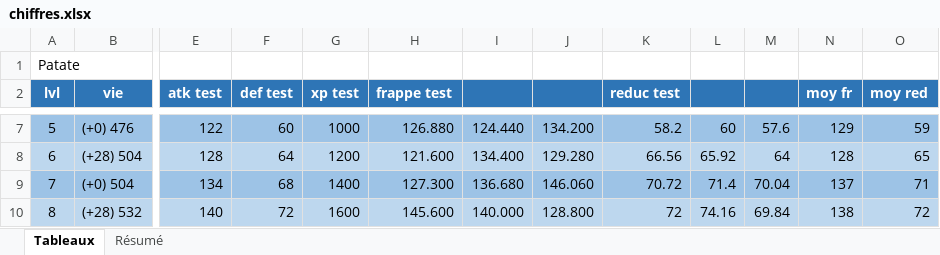
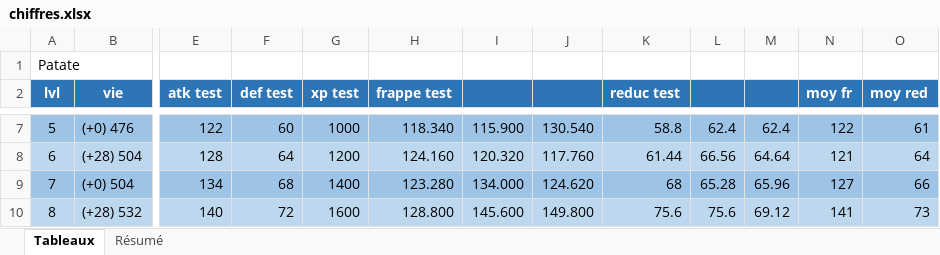
Before and after one commit to B3mysteriousgame/suchgamewow, an Excel workbook: Analyse/chiffres.xlsx, sheet Tableaux, drawn as a sheet; only a part is shown, gaps mark what is left out; values as stored, in another font and other column widths than the file's, no borders; the diff covers the shown part only; the diff names each change by its address in the sheet, - before the commit and + after, or states it on an @@ line.

```diff
--- a/Analyse/chiffres.xlsx (sheet Tableaux)
+++ b/Analyse/chiffres.xlsx (sheet Tableaux)
-H7 (frappe test): 126.880
+H7 (frappe test): 118.340
-I7: 124.440
+I7: 115.900
-J7: 134.200
+J7: 130.540
-K7 (reduc test): 58.2
+K7 (reduc test): 58.8
-L7: 60
+L7: 62.4
-M7: 57.6
+M7: 62.4
-N7 (moy fr): 129
+N7 (moy fr): 122
-O7 (moy red): 59
+O7 (moy red): 61
-H8 (frappe test): 121.600
+H8 (frappe test): 124.160
-I8: 134.400
+I8: 120.320
-J8: 129.280
+J8: 117.760
-K8 (reduc test): 66.56
+K8 (reduc test): 61.44
-L8: 65.92
+L8: 66.56
-M8: 64
+M8: 64.64
-N8 (moy fr): 128
+N8 (moy fr): 121
-O8 (moy red): 65
+O8 (moy red): 64
-H9 (frappe test): 127.300
+H9 (frappe test): 123.280
-I9: 136.680
+I9: 134.000
-J9: 146.060
+J9: 124.620
-K9 (reduc test): 70.72
+K9 (reduc test): 68
-L9: 71.4
+L9: 65.28
-M9: 70.04
+M9: 65.96
-N9 (moy fr): 137
+N9 (moy fr): 127
-O9 (moy red): 71
+O9 (moy red): 66
-H10 (frappe test): 145.600
+H10 (frappe test): 128.800
-I10: 140.000
+I10: 145.600
-J10: 128.800
+J10: 149.800
-K10 (reduc test): 72
+K10 (reduc test): 75.6
-L10: 74.16
+L10: 75.6
-M10: 69.84
+M10: 69.12
-N10 (moy fr): 138
+N10 (moy fr): 141
-O10 (moy red): 72
+O10 (moy red): 73
```
Also changed, not shown: 2 added rows, 2 removed rows and 123 edited cells elsewhere in this sheet, 8 other files.
